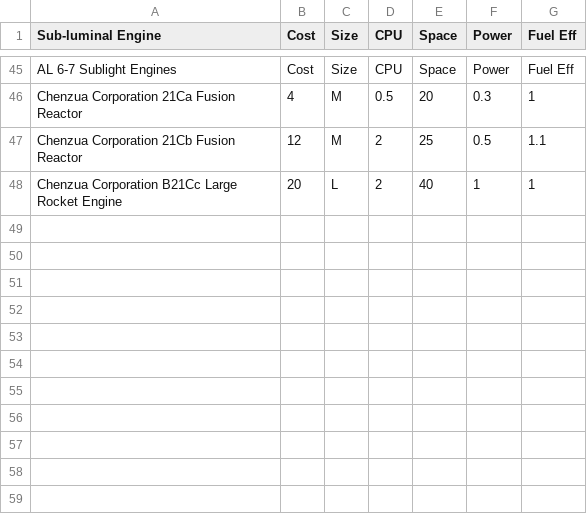
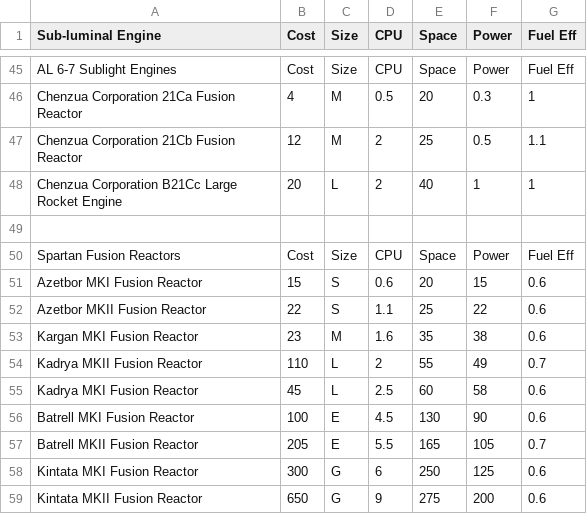
Before and after one commit to herosheets/woin-starships, a CSV file: starship_data/subluminal.csv, drawn as a sheet; only a part is shown, gaps mark what is left out; the diff names each change by its address in the sheet, - before the commit and + after, or states it on an @@ line.

Commit message:
Update subluminal.csv

```diff
--- a/starship_data/subluminal.csv
+++ b/starship_data/subluminal.csv
+row 49: (empty)
+row 50: Spartan Fusion Reactors | Cost | Size | CPU | Space | Power | Fuel Eff
+row 51: Azetbor MKI Fusion Reactor | 15 | S | 0.6 | 20 | 15 | 0.6
+row 52: Azetbor MKII Fusion Reactor | 22 | S | 1.1 | 25 | 22 | 0.6
+row 53: Kargan MKI Fusion Reactor | 23 | M | 1.6 | 35 | 38 | 0.6
+row 54: Kadrya MKII Fusion Reactor | 110 | L | 2 | 55 | 49 | 0.7
+row 55: Kadrya MKI Fusion Reactor | 45 | L | 2.5 | 60 | 58 | 0.6
+row 56: Batrell MKI Fusion Reactor | 100 | E | 4.5 | 130 | 90 | 0.6
+row 57: Batrell MKII Fusion Reactor | 205 | E | 5.5 | 165 | 105 | 0.7
+row 58: Kintata MKI Fusion Reactor | 300 | G | 6 | 250 | 125 | 0.6
+row 59: Kintata MKII Fusion Reactor | 650 | G | 9 | 275 | 200 | 0.6
```
